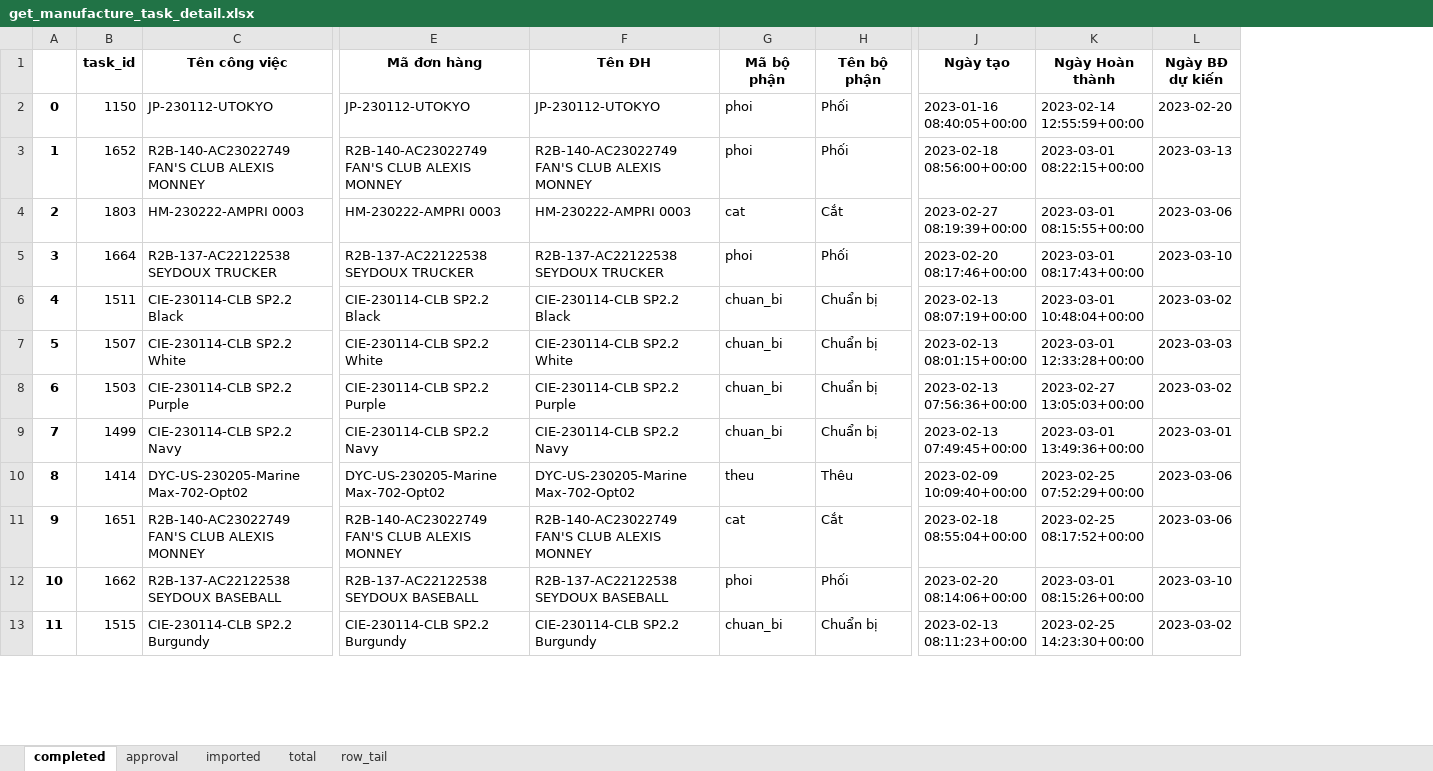
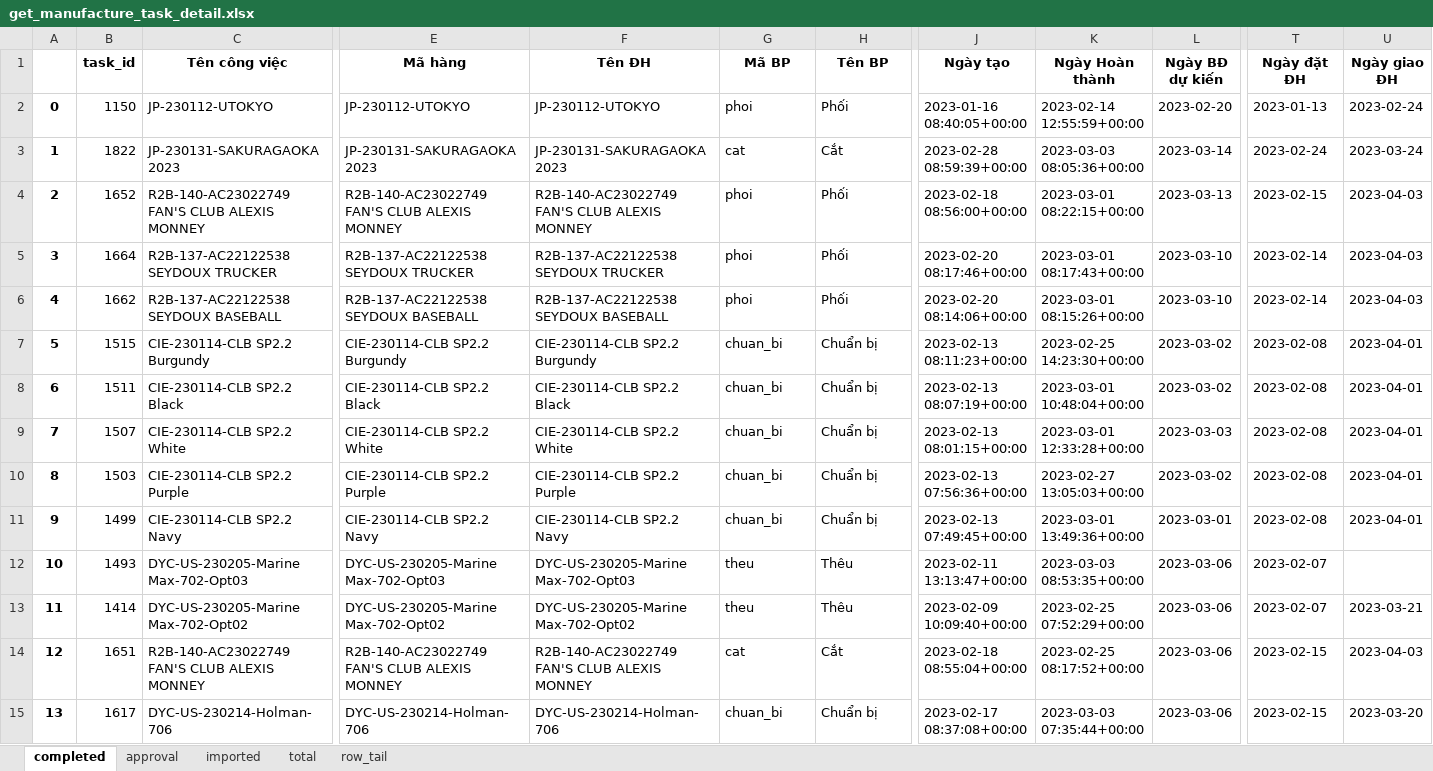
Before and after one commit to Thang1703hrsh/TMSDjango, an Excel workbook: dataDA/get_manufacture_task_detail.xlsx, sheet completed, drawn as a sheet; only a part is shown, gaps mark what is left out; values as stored, in another font and other column widths than the file's, no borders; addresses are those after the commit; rows hold the shown columns only; the diff covers the shown part only; the diff names each change by its address in the sheet, - before the commit and + after, or states it on an @@ line.

```diff
--- a/dataDA/get_manufacture_task_detail.xlsx (sheet completed)
+++ b/dataDA/get_manufacture_task_detail.xlsx (sheet completed)
+column T (Ngày đặt ĐH), row 2: 2023-01-13; rows 4-5: 2023-02-15 | 2023-02-14; rows 8-11: all 2023-02-08; rows 13-15: 2023-02-07 | 2023-02-15 | 2023-02-15
+column U (Ngày giao ĐH), row 2: 2023-02-24; rows 4-5: 2023-04-03 | 2023-04-03; rows 8-11: all 2023-04-01; rows 13-15: 2023-03-21 | 2023-04-03 | 2023-03-20
-E1: Mã đơn hàng
+E1: Mã hàng
-G1: Mã bộ phận
+G1: Mã BP
-H1: Tên bộ phận
+H1: Tên BP
+row 3: 1 | 1822 | JP-230131-SAKURAGAOKA 2023 | JP-230131-SAKURAGAOKA 2023 | JP-230131-SAKURAGAOKA 2023 | cat | Cắt | 2023-02-28 08:59:39+00:00 | 2023-03-03 08:05:36+00:00 | 2023-03-14 | 2023-02-24 | 2023-03-24
@@ column A renumbered from row 4 down @@
@@ row 4 moved to row 22: 20 @@
@@ row 12 moved to row 6: 4 @@
+row 7: 5 | 1515 | CIE-230114-CLB SP2.2 Burgundy | CIE-230114-CLB SP2.2 Burgundy | CIE-230114-CLB SP2.2 Burgundy | chuan_bi | Chuẩn bị | 2023-02-13 08:11:23+00:00 | 2023-02-25 14:23:30+00:00 | 2023-03-02 | 2023-02-08 | 2023-04-01
+row 12: 10 | 1493 | DYC-US-230205-Marine Max-702-Opt03 | DYC-US-230205-Marine Max-702-Opt03 | DYC-US-230205-Marine Max-702-Opt03 | theu | Thêu | 2023-02-11 13:13:47+00:00 | 2023-03-03 08:53:35+00:00 | 2023-03-06 | 2023-02-07
-B15 (task_id): 1515
+B15 (task_id): 1617
-C15 (Tên công việc): CIE-230114-CLB SP2.2 Burgundy
+C15 (Tên công việc): DYC-US-230214-Holman-706
-E15 (Mã hàng): CIE-230114-CLB SP2.2 Burgundy
+E15 (Mã hàng): DYC-US-230214-Holman-706
-F15 (Tên ĐH): CIE-230114-CLB SP2.2 Burgundy
+F15 (Tên ĐH): DYC-US-230214-Holman-706
-J15 (Ngày tạo): 2023-02-13 08:11:23+00:00
+J15 (Ngày tạo): 2023-02-17 08:37:08+00:00
-K15 (Ngày Hoàn thành): 2023-02-25 14:23:30+00:00
+K15 (Ngày Hoàn thành): 2023-03-03 07:35:44+00:00
-L15 (Ngày BĐ dự kiến): 2023-03-02
+L15 (Ngày BĐ dự kiến): 2023-03-06
```
Also changed, not shown: 34 added rows, 688 moved rows and 61 edited cells elsewhere in this sheet, sheet row_tail, sheet total, sheet approval, sheet imported, 39 other files.
